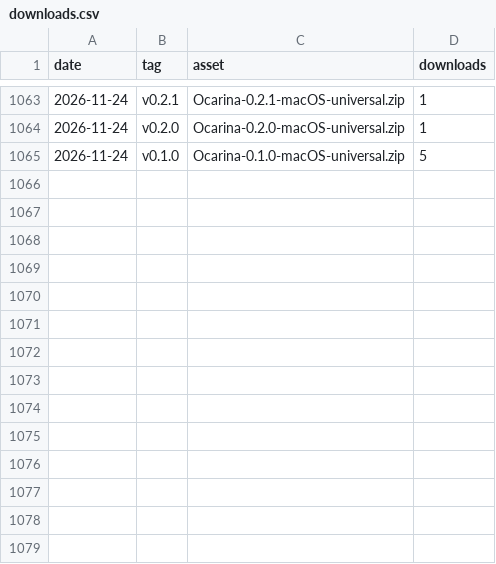
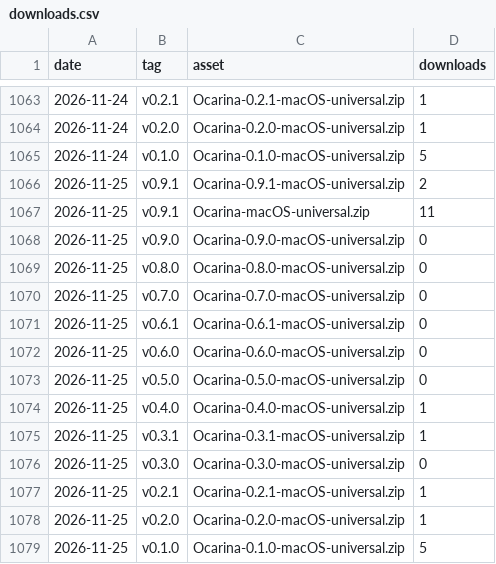
Before and after one commit to VaibhavVishal07/Ocarina-Terminal, a CSV file: downloads.csv, drawn as a sheet; only a part is shown, gaps mark what is left out; the diff names each change by its address in the sheet, - before the commit and + after, or states it on an @@ line.

```diff
--- a/downloads.csv
+++ b/downloads.csv
+row 1066: 2026-11-25 | v0.9.1 | Ocarina-0.9.1-macOS-universal.zip | 2
+row 1067: 2026-11-25 | v0.9.1 | Ocarina-macOS-universal.zip | 11
+row 1068: 2026-11-25 | v0.9.0 | Ocarina-0.9.0-macOS-universal.zip | 0
+row 1069: 2026-11-25 | v0.8.0 | Ocarina-0.8.0-macOS-universal.zip | 0
+row 1070: 2026-11-25 | v0.7.0 | Ocarina-0.7.0-macOS-universal.zip | 0
+row 1071: 2026-11-25 | v0.6.1 | Ocarina-0.6.1-macOS-universal.zip | 0
+row 1072: 2026-11-25 | v0.6.0 | Ocarina-0.6.0-macOS-universal.zip | 0
+row 1073: 2026-11-25 | v0.5.0 | Ocarina-0.5.0-macOS-universal.zip | 0
+row 1074: 2026-11-25 | v0.4.0 | Ocarina-0.4.0-macOS-universal.zip | 1
+row 1075: 2026-11-25 | v0.3.1 | Ocarina-0.3.1-macOS-universal.zip | 1
+row 1076: 2026-11-25 | v0.3.0 | Ocarina-0.3.0-macOS-universal.zip | 0
+row 1077: 2026-11-25 | v0.2.1 | Ocarina-0.2.1-macOS-universal.zip | 1
+row 1078: 2026-11-25 | v0.2.0 | Ocarina-0.2.0-macOS-universal.zip | 1
+row 1079: 2026-11-25 | v0.1.0 | Ocarina-0.1.0-macOS-universal.zip | 5
```
